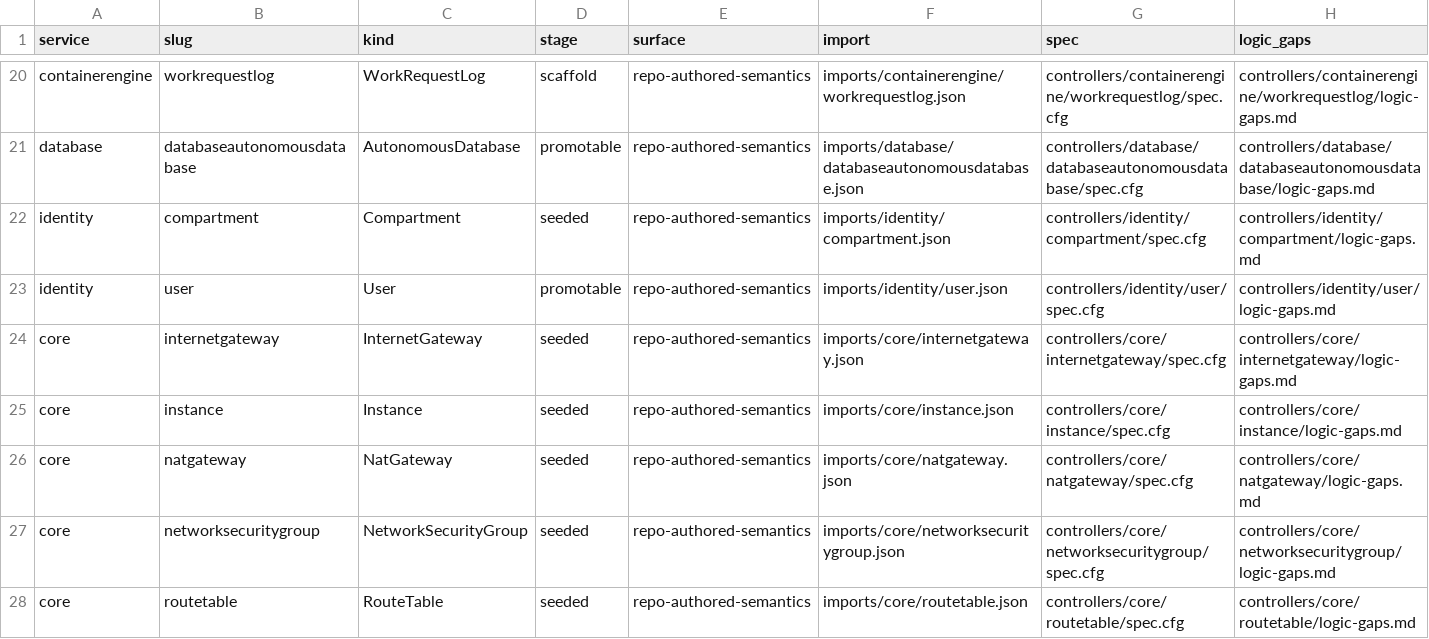
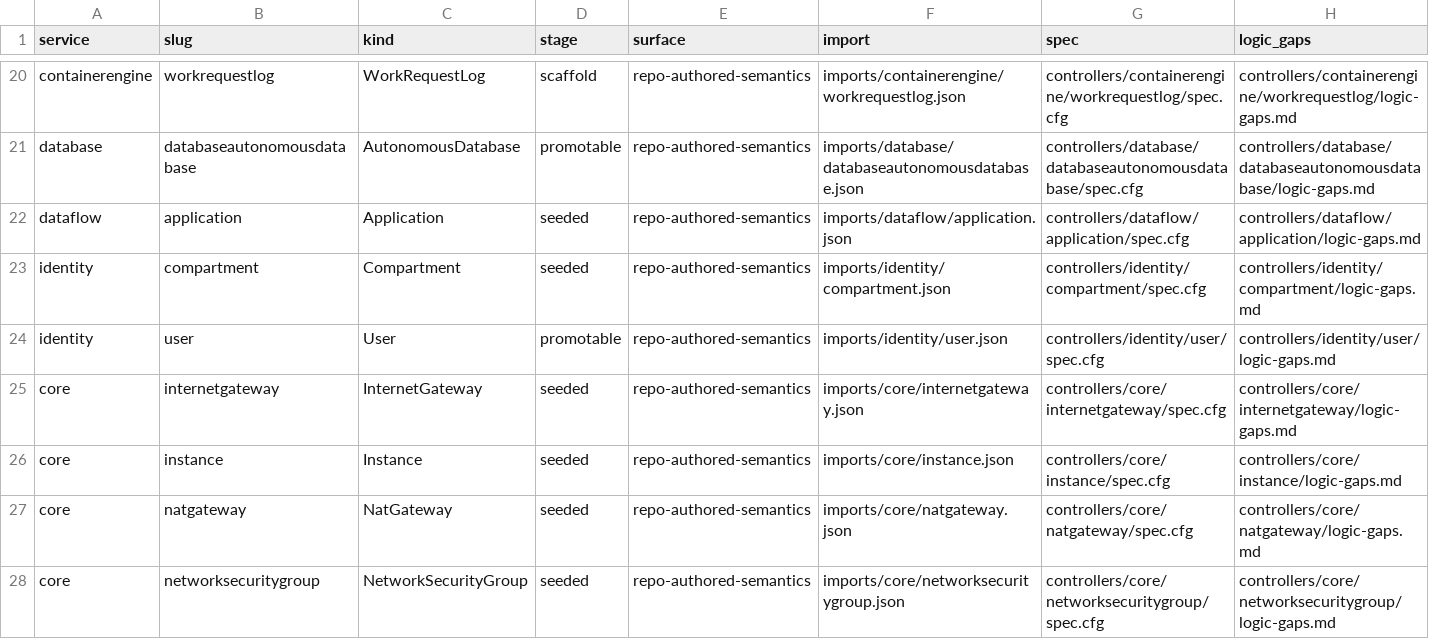
Before and after one commit to oracle/oci-service-operator, a TSV file: formal/controller_manifest.tsv, drawn as a sheet; only a part is shown, gaps mark what is left out; the shorter side is filled out with more unchanged rows; rows hold the shown columns only; the diff names each change by its address in the sheet, - before the commit and + after, or states it on an @@ line.

Commit message:
US-51: seed dataflow application formal metadata

```diff
--- a/formal/controller_manifest.tsv
+++ b/formal/controller_manifest.tsv
+row 22: dataflow | application | Application | seeded | repo-authored-semantics | imports/dataflow/application.json | controllers/dataflow/application/spec.cfg | controllers/dataflow/application/logic-gaps.md
```
Also changed, not shown: 13 other files.
